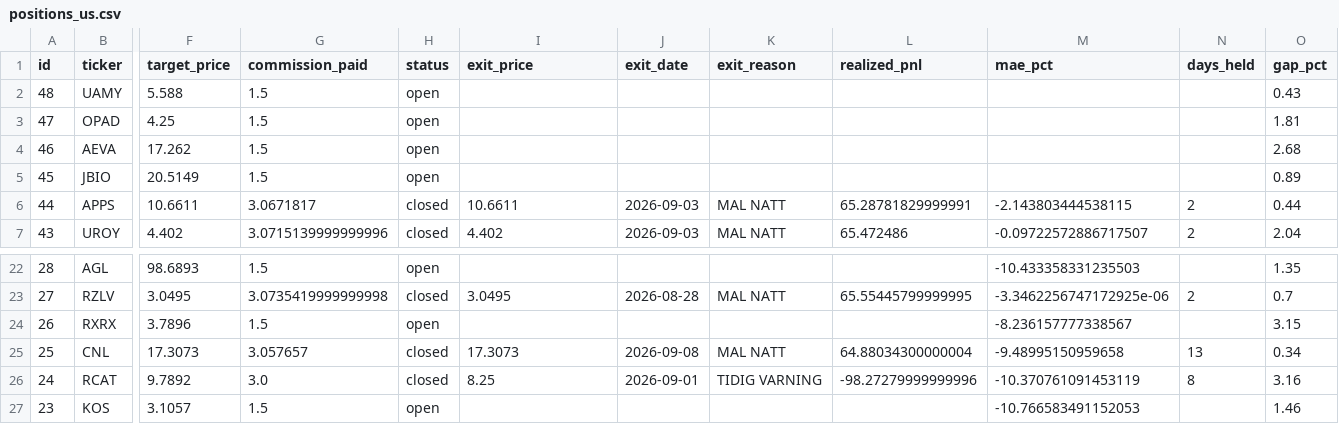
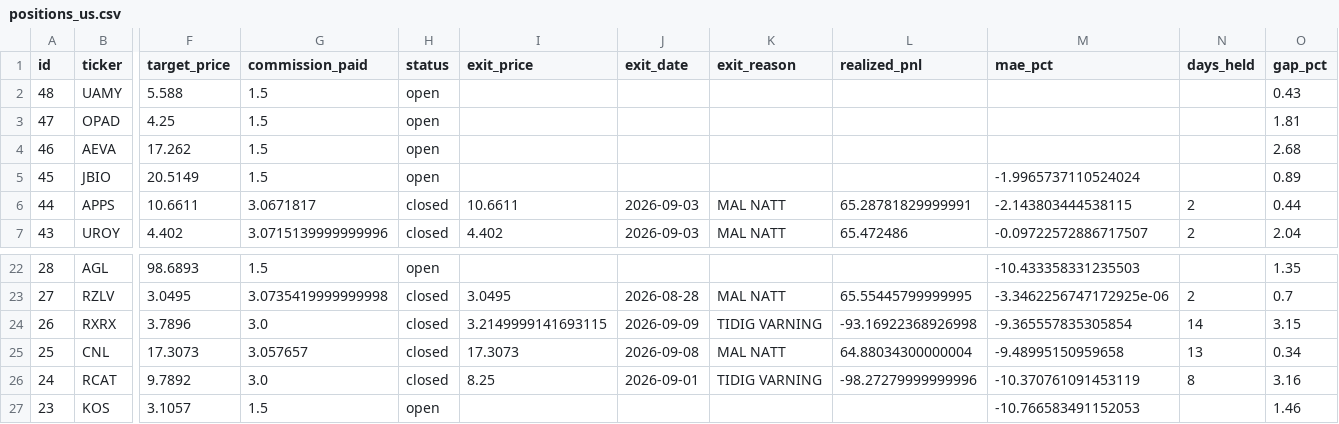
Before and after one commit to benjaminneilan16/small-cap, a CSV file: reports/positions_us.csv, drawn as a sheet; only a part is shown, gaps mark what is left out; the diff names each change by its address in the sheet, - before the commit and + after, or states it on an @@ line.

```diff
--- a/reports/positions_us.csv
+++ b/reports/positions_us.csv
-M5 (mae_pct): (empty)
+M5 (mae_pct): -1.9965737110524024
-G24 (commission_paid): 1.5
+G24 (commission_paid): 3.0
-H24 (status): open
+H24 (status): closed
-I24 (exit_price): (empty)
+I24 (exit_price): 3.2149999141693115
-J24 (exit_date): (empty)
+J24 (exit_date): 2026-09-09
-K24 (exit_reason): (empty)
+K24 (exit_reason): TIDIG VARNING
-L24 (realized_pnl): (empty)
+L24 (realized_pnl): -93.16922368926998
-M24 (mae_pct): -8.236157777338567
+M24 (mae_pct): -9.365557835305854
-N24 (days_held): (empty)
+N24 (days_held): 14
```
Also changed, not shown: reports/orders_us.csv, 3 other files.
